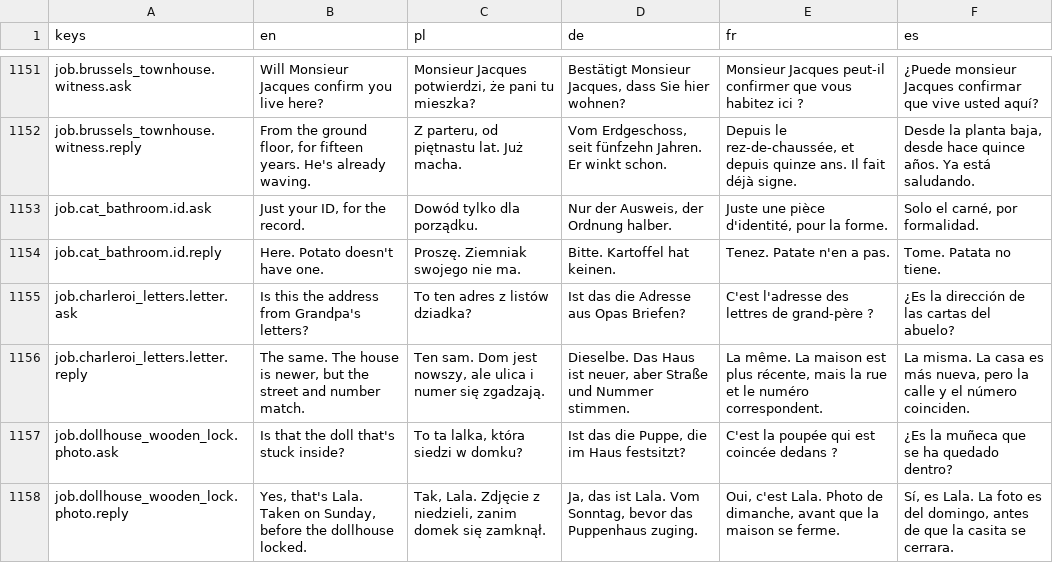
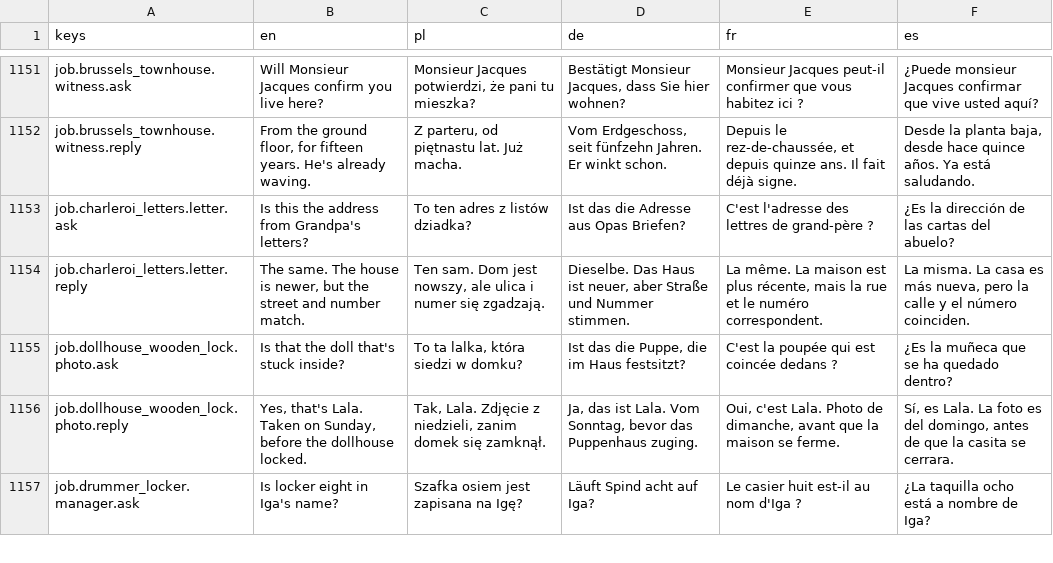
Before and after one commit to woogitsugames/lockwright, a CSV file: game/i18n/content.csv, drawn as a sheet; only a part is shown, gaps mark what is left out; the shorter side is filled out with more unchanged rows; the diff names each change by its address in the sheet, - before the commit and + after, or states it on an @@ line.

```diff
--- a/game/i18n/content.csv
+++ b/game/i18n/content.csv
-row 1153: job.cat_bathroom.id.ask | Just your ID, for the record. | Dowód tylko dla porządku. | Nur der Ausweis, der Ordnung halber. | Juste une pièce d'identité, pour la forme. | Solo el carné, por formalidad.
-row 1154: job.cat_bathroom.id.reply | Here. Potato doesn't have one. | Proszę. Ziemniak swojego nie ma. | Bitte. Kartoffel hat keinen. | Tenez. Patate n'en a pas. | Tome. Patata no tiene.
```
Also changed, not shown: game/i18n/strings.csv, 20 other files.
